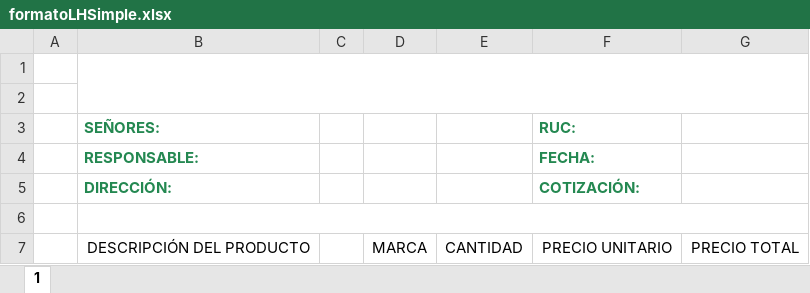
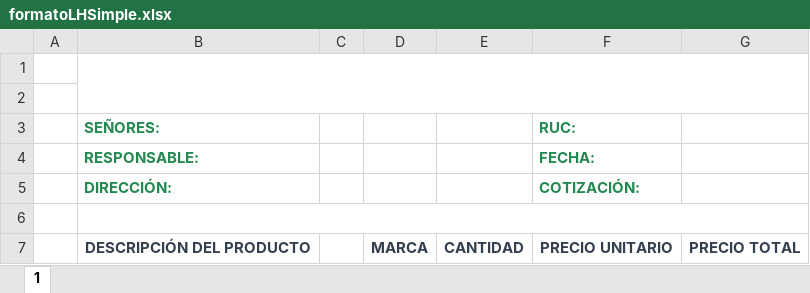
Before and after one commit to Gricardov/Gricardov.github.io, an Excel workbook: plantillas/formatoLHSimple.xlsx, sheet 1, drawn as a sheet; values as stored, in another font and other column widths than the file's, no borders; charts and pictures not drawn; the diff names each change by its address in the sheet, - before the commit and + after, or states it on an @@ line.

```diff
--- a/plantillas/formatoLHSimple.xlsx (sheet 1)
+++ b/plantillas/formatoLHSimple.xlsx (sheet 1)
@@ B7 bold: off → on, text colour: black → #333F4F @@
@@ D7:G7 bold: off → on, text colour: black → #333F4F @@
```
Also changed, not shown: 1 other file.
